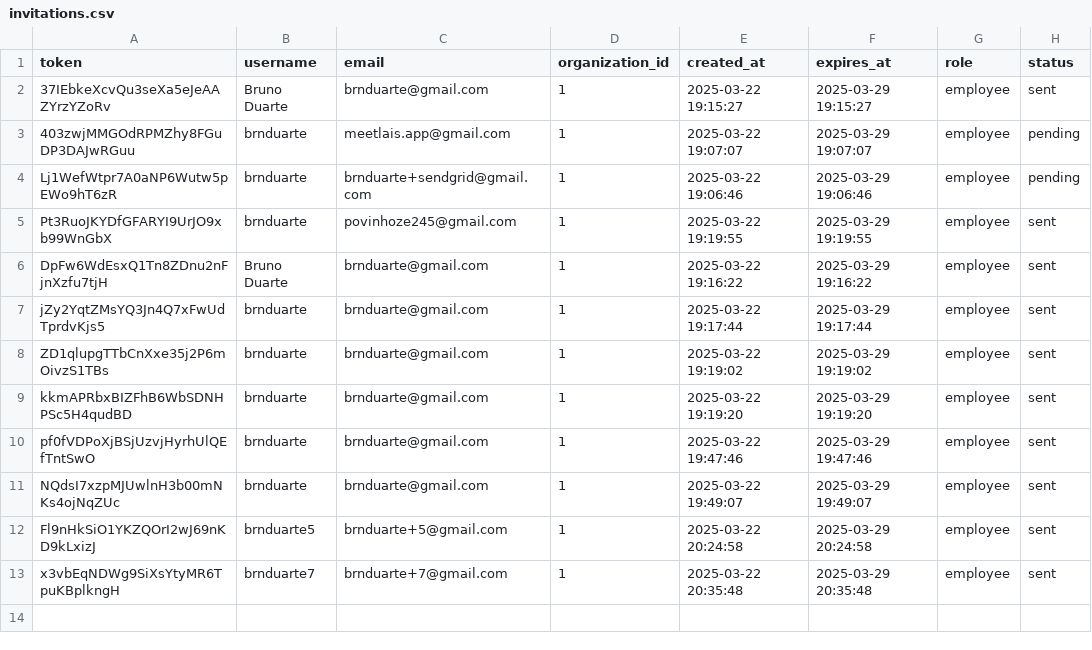
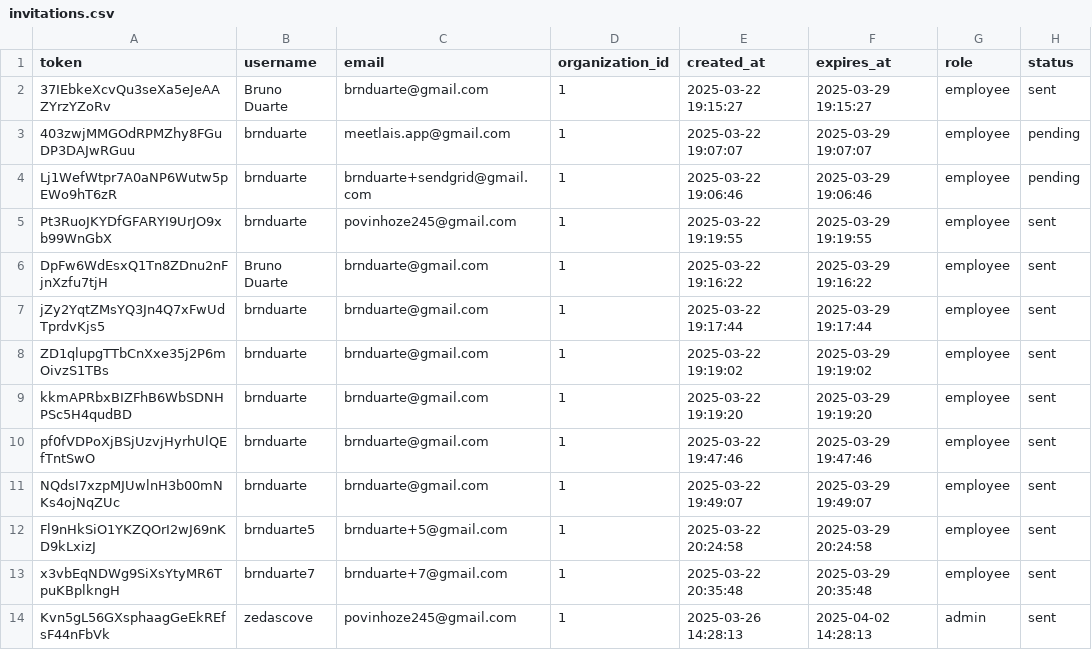
Before and after one commit to brnduarte/skillmatrix, a CSV file: invitations.csv, drawn as a sheet; the diff names each change by its address in the sheet, - before the commit and + after, or states it on an @@ line.

```diff
--- a/invitations.csv
+++ b/invitations.csv
+row 14: Kvn5gL56GXsphaagGeEkREfsF44nFbVk | zedascove | povinhoze245@gmail.com | 1 | 2025-03-26 14:28:13 | 2025-04-02 14:28:13 | admin | sent
```
